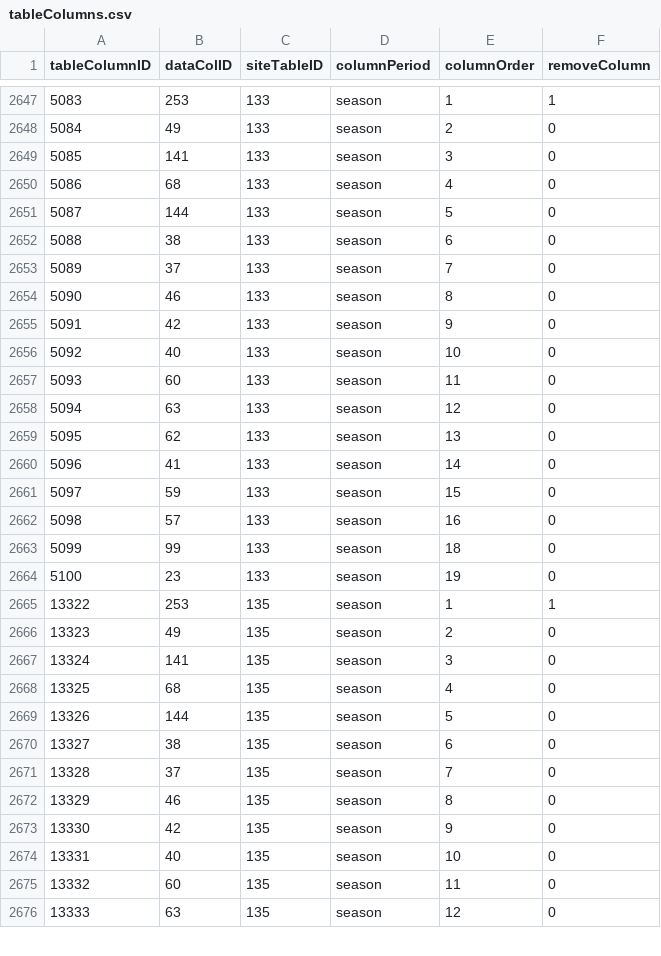
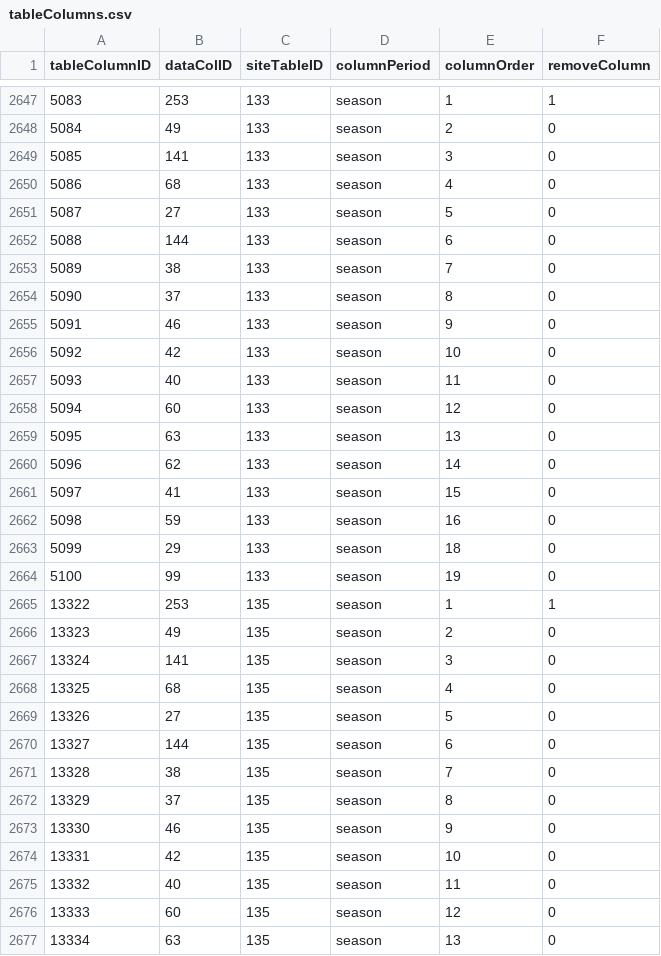
Before and after one commit to FantasyFootballAnalytics/FantasyFootballAnalyticsR, a CSV file: R Package/ffanalytics/data-raw/tableColumns.csv, drawn as a sheet; only a part is shown, gaps mark what is left out; removed rows and columns are numbered as before the commit, all else as after; the diff covers the shown part only; the diff names each change by its address in the sheet, - before the commit and + after, or states it on an @@ line.

Commit message:
Update to 4for4 data columns

```diff
--- a/R Package/ffanalytics/data-raw/tableColumns.csv
+++ b/R Package/ffanalytics/data-raw/tableColumns.csv
+row 2651: 5087 | 27 | 133 | season | 5 | 0
@@ column A (tableColumnID) renumbered between rows 2652 and 2734 @@
-E2652 (columnOrder): 5
+E2652 (columnOrder): 6
-E2653 (columnOrder): 6
+E2653 (columnOrder): 7
-E2654 (columnOrder): 7
+E2654 (columnOrder): 8
-E2655 (columnOrder): 8
+E2655 (columnOrder): 9
-E2656 (columnOrder): 9
+E2656 (columnOrder): 10
-E2657 (columnOrder): 10
+E2657 (columnOrder): 11
-E2658 (columnOrder): 11
+E2658 (columnOrder): 12
-E2659 (columnOrder): 12
+E2659 (columnOrder): 13
-E2660 (columnOrder): 13
+E2660 (columnOrder): 14
-E2661 (columnOrder): 14
+E2661 (columnOrder): 15
-E2662 (columnOrder): 15
+E2662 (columnOrder): 16
-row 2662: 5098 | 57 | 133 | season | 16 | 0
-B2663 (dataColID): 99
+B2663 (dataColID): 29
-B2664 (dataColID): 23
+B2664 (dataColID): 99
+row 2669: 13326 | 27 | 135 | season | 5 | 0
-E2670 (columnOrder): 5
+E2670 (columnOrder): 6
-E2671 (columnOrder): 6
+E2671 (columnOrder): 7
-E2672 (columnOrder): 7
+E2672 (columnOrder): 8
-E2673 (columnOrder): 8
+E2673 (columnOrder): 9
-E2674 (columnOrder): 9
+E2674 (columnOrder): 10
-E2675 (columnOrder): 10
+E2675 (columnOrder): 11
-E2676 (columnOrder): 11
+E2676 (columnOrder): 12
-E2677 (columnOrder): 12
+E2677 (columnOrder): 13
```
Also changed, not shown: 9 added rows, 4 removed rows, 8 moved rows and 50 edited cells elsewhere in this file, 2 other files.
